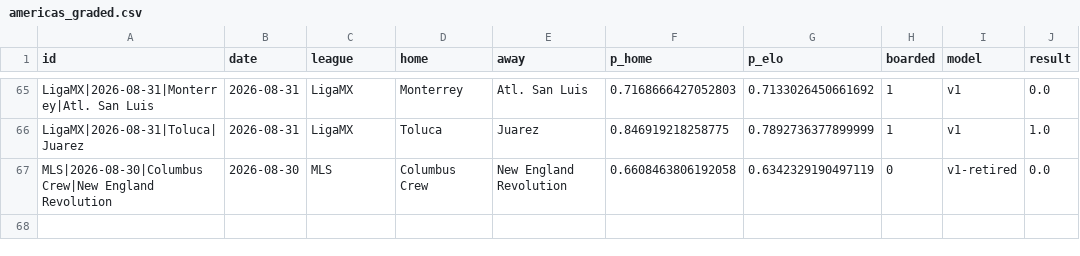
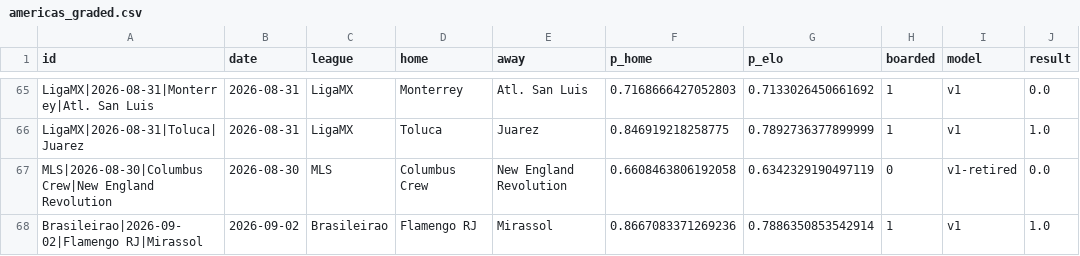
Before and after one commit to azcal/mbm-soccer, a CSV file: logs/americas_graded.csv, drawn as a sheet; only a part is shown, gaps mark what is left out; the diff names each change by its address in the sheet, - before the commit and + after, or states it on an @@ line.

```diff
--- a/logs/americas_graded.csv
+++ b/logs/americas_graded.csv
+row 68: Brasileirao|2026-09-02|Flamengo RJ|Mirassol | 2026-09-02 | Brasileirao | Flamengo RJ | Mirassol | 0.8667083371269236 | 0.7886350853542914 | 1 | v1 | 1.0
```
Also changed, not shown: data/americas_matches.csv, logs/americas_predictions.csv, 4 other files.
